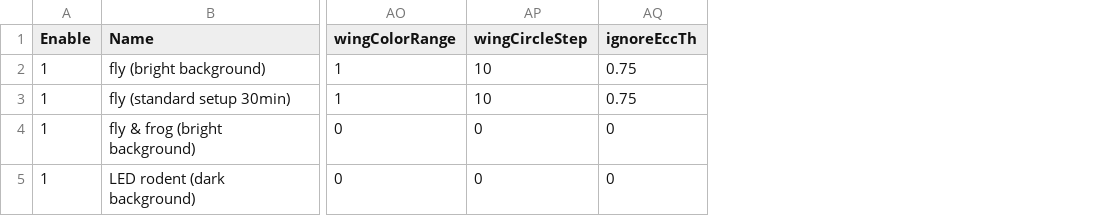
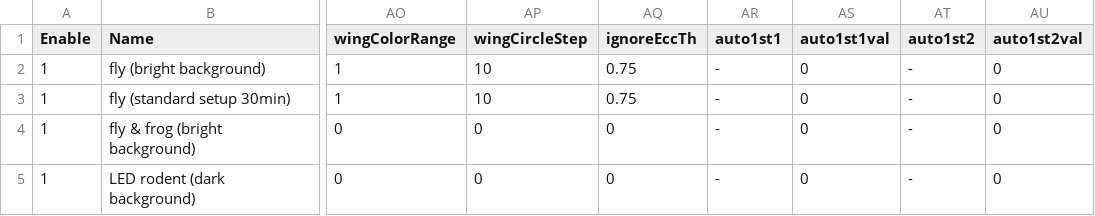
Before and after one commit to takuto-okuno-t5/tpro, a CSV file: TPro/etc/mode_template.csv, drawn as a sheet; only a part is shown, gaps mark what is left out; the diff names each change by its address in the sheet, - before the commit and + after, or states it on an @@ line.

```diff
--- a/TPro/etc/mode_template.csv
+++ b/TPro/etc/mode_template.csv
+column AR (auto1st1), rows 2-5: all -
+column AS (auto1st1val), rows 2-5: all 0
+column AT (auto1st2), rows 2-5: all -
+column AU (auto1st2val), rows 2-5: all 0
```
Also changed, not shown: 6 other files.
